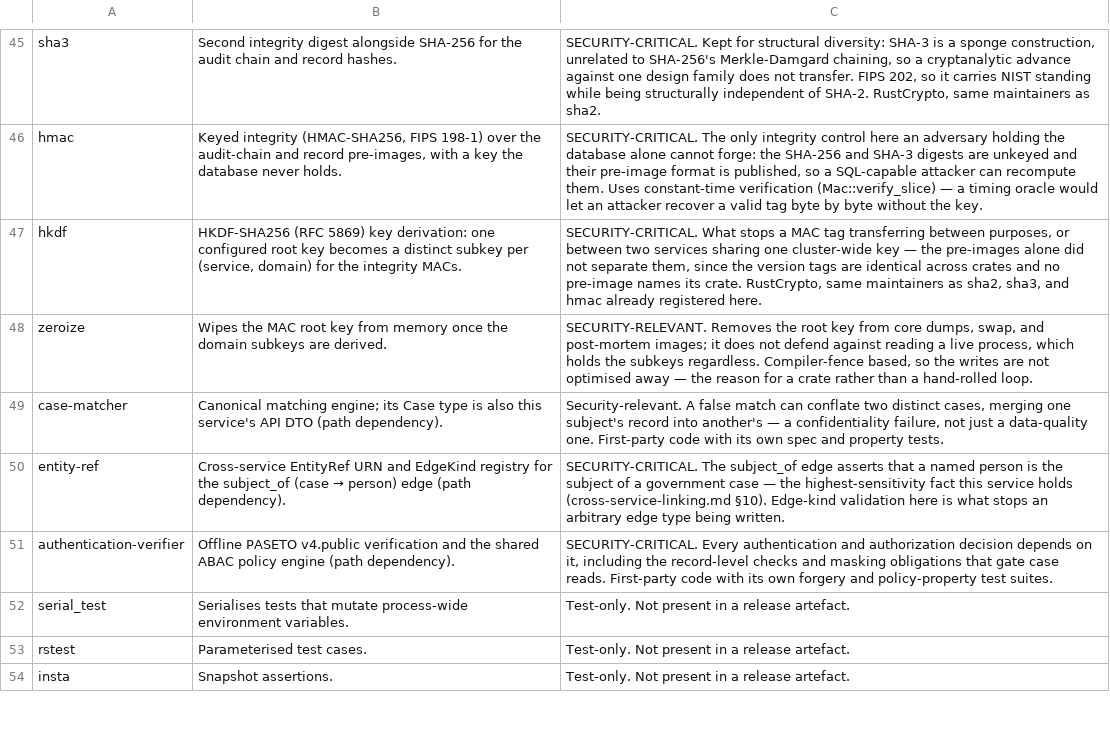
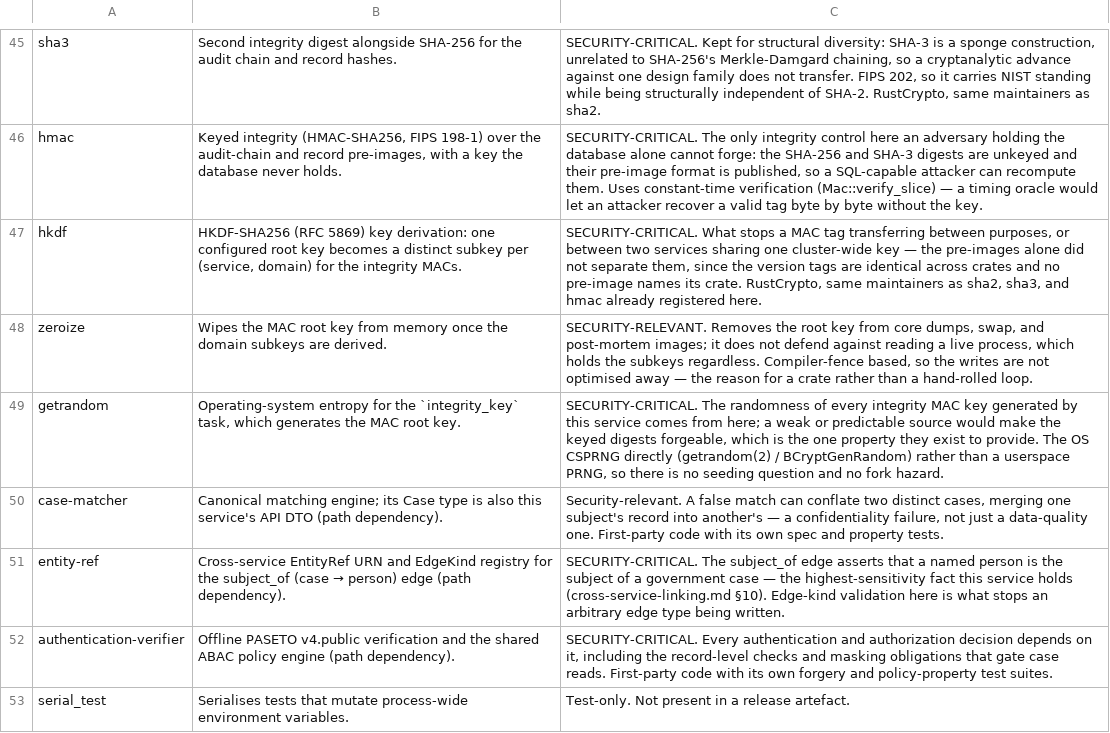
Before and after one commit to SixArm/main-x-service, a TSV file: case/case-service-with-loco/compliance/soup.tsv, drawn as a sheet; only a part is shown, gaps mark what is left out; the shorter side is filled out with more unchanged rows; the diff names each change by its address in the sheet, - before the commit and + after, or states it on an @@ line.

```diff
--- a/case/case-service-with-loco/compliance/soup.tsv
+++ b/case/case-service-with-loco/compliance/soup.tsv
+row 49: getrandom | Operating-system entropy for the `integrity_key` task, which generates the MAC root key. | SECURITY-CRITICAL. The randomness of every integrity MAC key generated by this service comes from here; a weak or predictable source would make the keyed digests forgeable, which is the one property they exist to provide. The OS CSPRNG directly (getrandom(2) / BCryptGenRandom) rather than a userspace PRNG, so there is no seeding question and no fork hazard.
```
Also changed, not shown: person/person-service-with-loco/compliance/soup.tsv, worker/worker-service-with-loco/compliance/soup.tsv, 28 other files.
